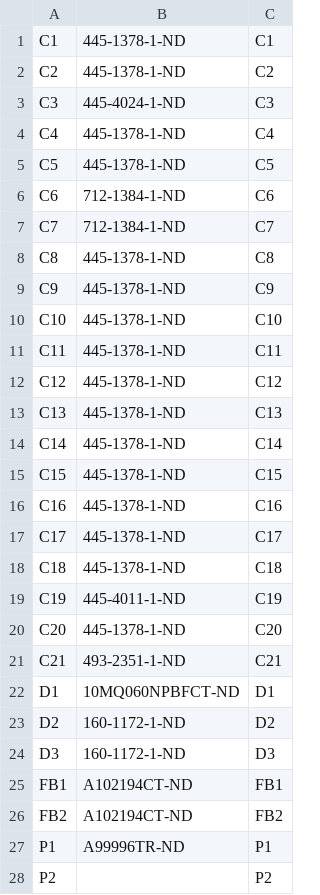
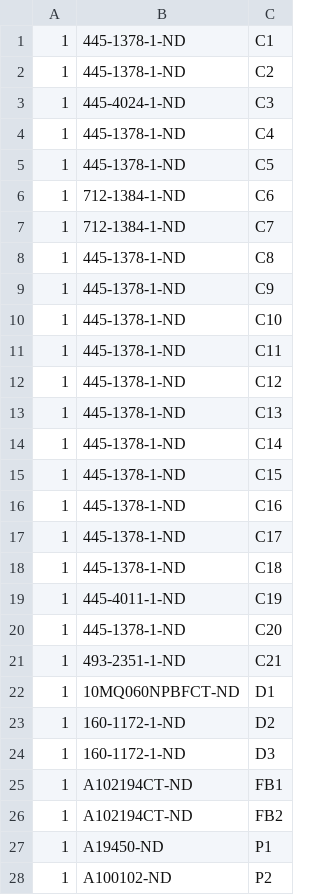
Before and after one commit to logic-fault/ethernet-QEL, a CSV file: schem/main_schem/export.csv, drawn as a sheet; only a part is shown; the diff covers the shown part only.

```diff
--- a/schem/main_schem/export.csv
+++ b/schem/main_schem/export.csv
@@ -1,28 +1,28 @@
-"C1","445-1378-1-ND","C1"
-"C2","445-1378-1-ND","C2"
-"C3","445-4024-1-ND","C3"
-"C4","445-1378-1-ND","C4"
-"C5","445-1378-1-ND","C5"
-"C6","712-1384-1-ND","C6"
-"C7","712-1384-1-ND","C7"
-"C8","445-1378-1-ND","C8"
-"C9","445-1378-1-ND","C9"
-"C10","445-1378-1-ND","C10"
-"C11","445-1378-1-ND","C11"
-"C12","445-1378-1-ND","C12"
-"C13","445-1378-1-ND","C13"
-"C14","445-1378-1-ND","C14"
-"C15","445-1378-1-ND","C15"
-"C16","445-1378-1-ND","C16"
-"C17","445-1378-1-ND","C17"
-"C18","445-1378-1-ND","C18"
-"C19","445-4011-1-ND ","C19"
-"C20","445-1378-1-ND","C20"
-"C21","493-2351-1-ND","C21"
-"D1","10MQ060NPBFCT-ND","D1"
-"D2","160-1172-1-ND","D2"
-"D3","160-1172-1-ND","D3"
-"FB1","A102194CT-ND","FB1"
-"FB2","A102194CT-ND","FB2"
-"P1","A99996TR-ND ","P1"
-"P2",,"P2"
+1,445-1378-1-ND,C1
+1,445-1378-1-ND,C2
+1,445-4024-1-ND,C3
+1,445-1378-1-ND,C4
+1,445-1378-1-ND,C5
+1,712-1384-1-ND,C6
+1,712-1384-1-ND,C7
+1,445-1378-1-ND,C8
+1,445-1378-1-ND,C9
+1,445-1378-1-ND,C10
+1,445-1378-1-ND,C11
+1,445-1378-1-ND,C12
+1,445-1378-1-ND,C13
+1,445-1378-1-ND,C14
+1,445-1378-1-ND,C15
+1,445-1378-1-ND,C16
+1,445-1378-1-ND,C17
+1,445-1378-1-ND,C18
+1,445-4011-1-ND ,C19
+1,445-1378-1-ND,C20
+1,493-2351-1-ND,C21
+1,10MQ060NPBFCT-ND,D1
+1,160-1172-1-ND,D2
+1,160-1172-1-ND,D3
+1,A102194CT-ND,FB1
+1,A102194CT-ND,FB2
+1,A19450-ND,P1
+1,A100102-ND ,P2
```
Also changed, not shown: 2 added rows and 38 edited cells elsewhere in this file, schem/main_schem/main_schem.csv, 6 other files.
